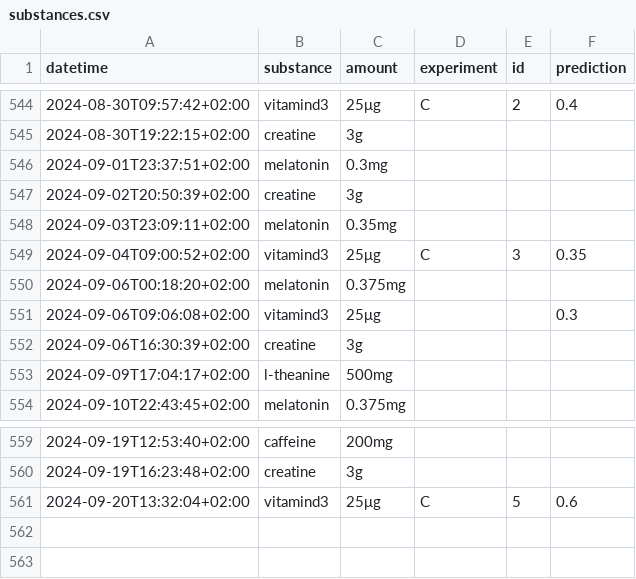
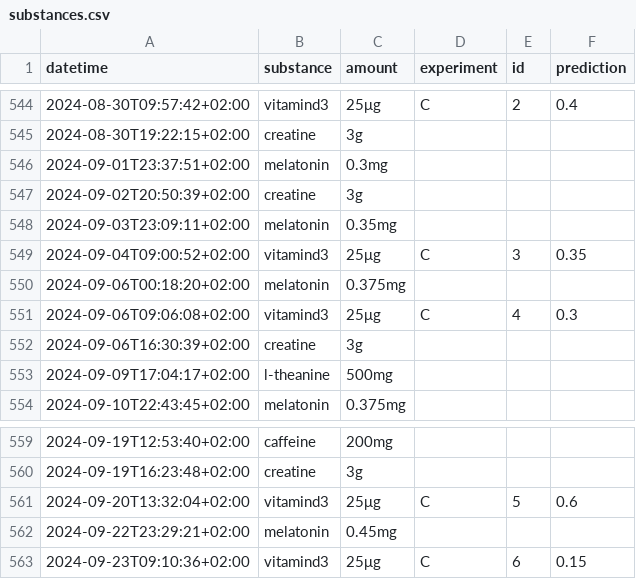
Before and after one commit to niplav/site, a CSV file: data/substances.csv, drawn as a sheet; only a part is shown, gaps mark what is left out.

Commit message:
Data and a little bit of cleanup-editing.

```diff
--- a/data/substances.csv
+++ b/data/substances.csv
@@ -550,3 +550,3 @@ datetime,substance,amount,experiment,id,prediction
 2024-09-06T00:18:20+02:00,melatonin,0.375mg,,,
-2024-09-06T09:06:08+02:00,vitamind3,25μg,,,0.3
+2024-09-06T09:06:08+02:00,vitamind3,25μg,C,4,0.3
 2024-09-06T16:30:39+02:00,creatine,3g,,,
@@ -561 +561,3 @@ datetime,substance,amount,experiment,id,prediction
 2024-09-20T13:32:04+02:00,vitamind3,25μg,C,5,0.6
+2024-09-22T23:29:21+02:00,melatonin,0.45mg,,,
+2024-09-23T09:10:36+02:00,vitamind3,25μg,C,6,0.15
```
Also changed, not shown: data/meditations.csv, data/mental.csv, 9 other files.
